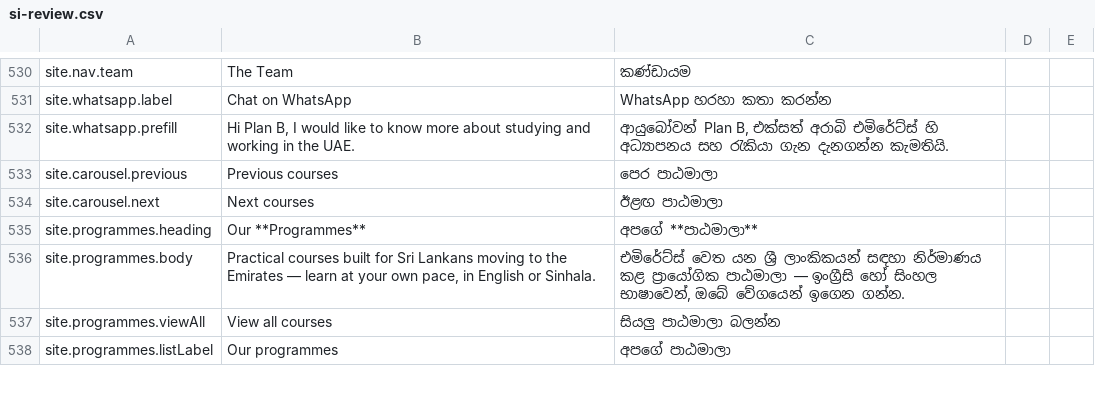
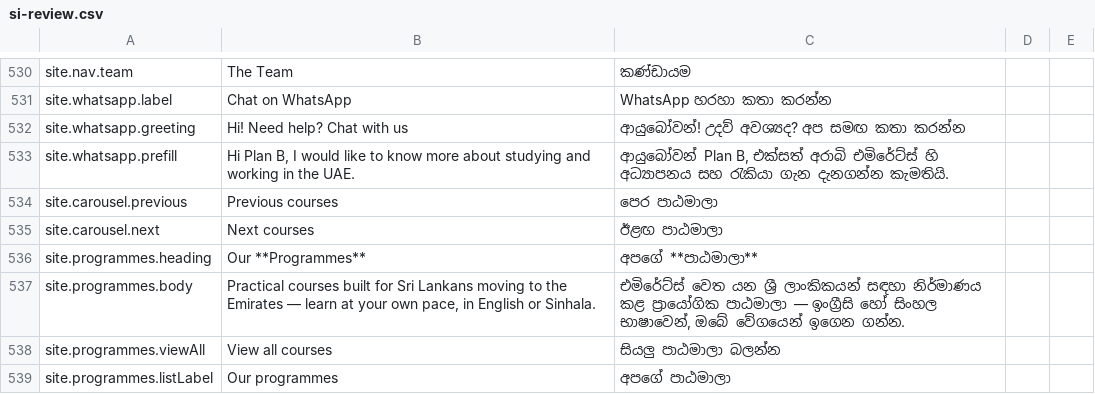
Before and after one commit to anuradhapathirana-aws/planb, a CSV file: docs/translations/si-review.csv, drawn as a sheet; only a part is shown, gaps mark what is left out.

```diff
--- a/docs/translations/si-review.csv
+++ b/docs/translations/si-review.csv
@@ -531,2 +531,3 @@ site.nav.team,The Team,කණ්ඩායම,,
 site.whatsapp.label,Chat on WhatsApp,WhatsApp හරහා කතා කරන්න,,
+site.whatsapp.greeting,Hi! Need help? Chat with us,ආයුබෝවන්! උදව් අවශ්‍යද? අප සමඟ කතා කරන්න,,
 site.whatsapp.prefill,"Hi Plan B, I would like to know more about studying and working in the UAE.","ආයුබෝවන් Plan B, එක්සත් අරාබි එමිරේට්ස් හි අධ්‍යාපනය සහ රැකියා ගැන දැනගන්න කැමතියි.",,
```
Also changed, not shown: 54 other files.
